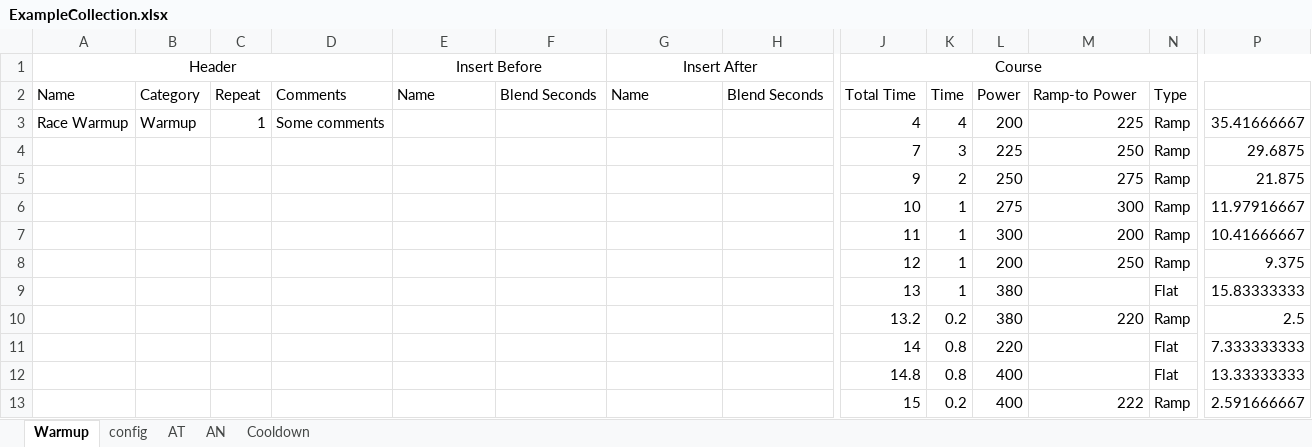
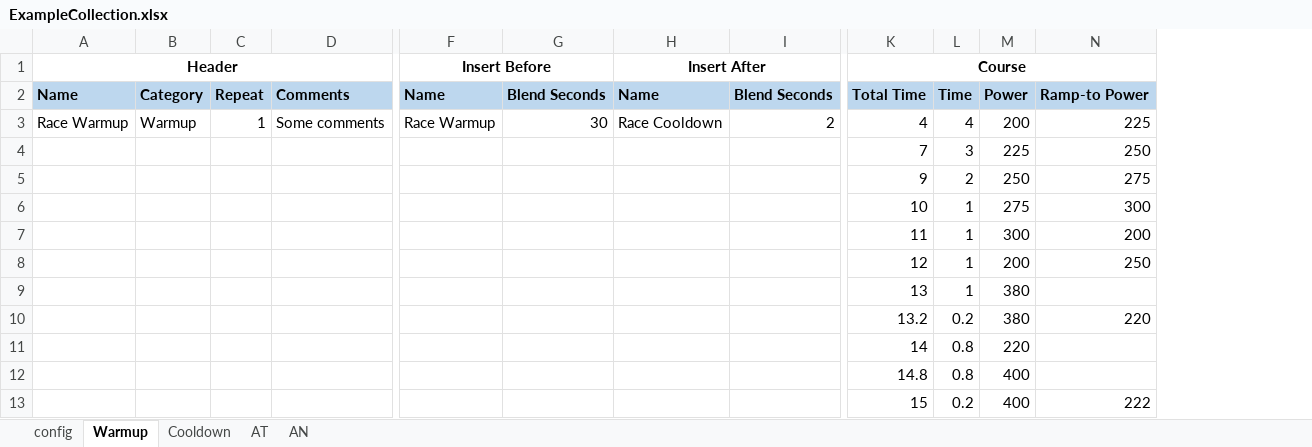
Before and after one commit to dvanbolt/TrainerCourses, an Excel workbook: TrainerCourses/examples/ExampleCollection.xlsx, sheet Warmup, drawn as a sheet; only a part is shown, gaps mark what is left out; values as stored, in another font and other column widths than the file's, no borders; removed rows and columns are numbered as before the commit, all else as after; the diff covers the shown part only; the diff names each change by its address in the sheet, - before the commit and + after, or states it on an @@ line.

```diff
--- a/TrainerCourses/examples/ExampleCollection.xlsx (sheet Warmup)
+++ b/TrainerCourses/examples/ExampleCollection.xlsx (sheet Warmup)
@@ sheet tab order changed: config | Warmup | Cooldown | AT | AN @@
-column N, rows 2-13: Type | Ramp | Ramp | Ramp | Ramp | Ramp | Ramp | Flat | Ramp | Flat | Flat | Ramp
@@ column P hidden, rows 3-13: 35.41666667 | 29.6875 | 21.875 | 11.97916667 | 10.41666667 | 9.375 | 15.83333333 | 2.5 | 7.333333333 | 13.33333333 | 2.591666667 @@
-A1 bold: off
+A1 bold: on
-F1 bold: off
+F1 bold: on
-H1 bold: off
+H1 bold: on
-K1 bold: off
+K1 bold: on
@@ A2:D2 bold: off → on, fill: none → #BDD7EE @@
@@ F2:I2 bold: off → on, fill: none → #BDD7EE @@
@@ K2:N2 bold: off → on, fill: none → #BDD7EE @@
-F3 (Insert Before): (empty)
+F3 (Insert Before): Race Warmup
-G3: (empty)
+G3: 30
-H3 (Insert After): (empty)
+H3 (Insert After): Race Cooldown
-I3: (empty)
+I3: 2
```
Also changed, not shown: 1 added column and cell formats elsewhere in this sheet, sheet Cooldown, sheet AN, sheet AT, formulas that keep their value.
